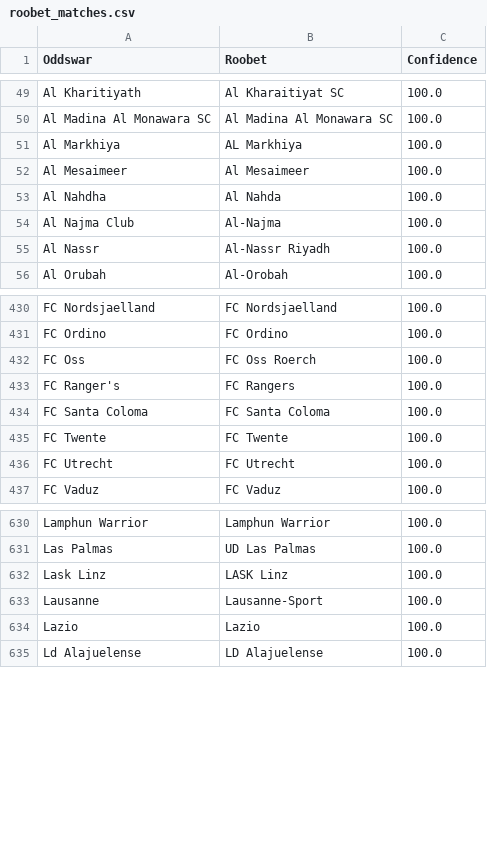
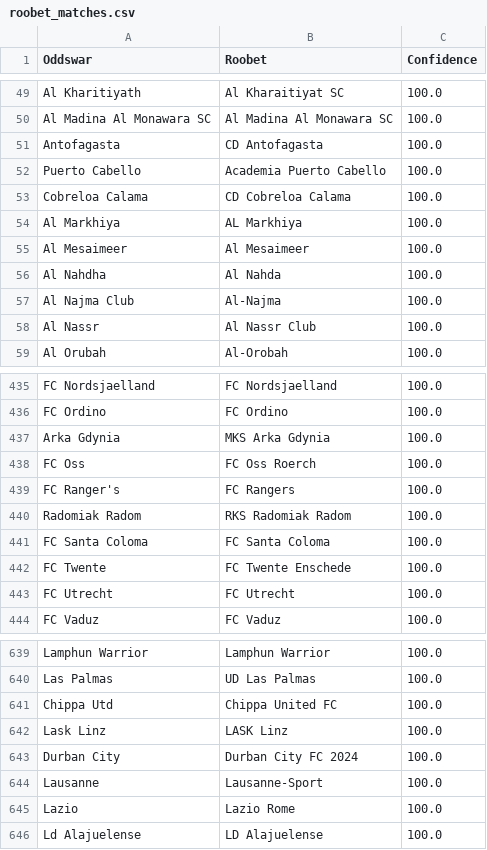
Before and after one commit to battalboy/harbi, a CSV file: roobet_matches.csv, drawn as a sheet; only a part is shown, gaps mark what is left out; the diff covers the shown part only.

Commit message:
Update soccer team name mappings from cross-checks
- roobet_matches.csv: Updated mappings from cross-check
- tumbet_matches.csv: Updated mappings from cross-check

New team name variations added after manual validation

```diff
--- a/roobet_matches.csv
+++ b/roobet_matches.csv
@@ -50,2 +50,5 @@ Al Kharitiyath,Al Kharaitiyat SC,100.0
 Al Madina Al Monawara SC,Al Madina Al Monawara SC,100.0
+Antofagasta,CD Antofagasta,100.0
+Puerto Cabello,Academia Puerto Cabello,100.0
+Cobreloa Calama,CD Cobreloa Calama,100.0
 Al Markhiya,AL Markhiya,100.0
@@ -54,3 +57,3 @@ Al Nahdha,Al Nahda,100.0
 Al Najma Club,Al-Najma,100.0
-Al Nassr,Al-Nassr Riyadh,100.0
+Al Nassr,Al Nassr Club,100.0
 Al Orubah,Al-Orobah,100.0
@@ -431,6 +436,8 @@ FC Nordsjaelland,FC Nordsjaelland,100.0
 FC Ordino,FC Ordino,100.0
+Arka Gdynia,MKS Arka Gdynia,100.0
 FC Oss,FC Oss Roerch,100.0
 FC Ranger's,FC Rangers,100.0
+Radomiak Radom,RKS Radomiak Radom,100.0
 FC Santa Coloma,FC Santa Coloma,100.0
-FC Twente,FC Twente,100.0
+FC Twente,FC Twente Enschede,100.0
 FC Utrecht,FC Utrecht,100.0
@@ -631,5 +640,7 @@ Lamphun Warrior,Lamphun Warrior,100.0
 Las Palmas,UD Las Palmas,100.0
+Chippa Utd,Chippa United FC,100.0
 Lask Linz,LASK Linz,100.0
+Durban City,Durban City FC 2024,100.0
 Lausanne,Lausanne-Sport,100.0
-Lazio,Lazio,100.0
+Lazio,Lazio Rome,100.0
 Ld Alajuelense,LD Alajuelense,100.0
```
Also changed, not shown: 7 added rows and 16 edited cells elsewhere in this file, tumbet_matches.csv.
